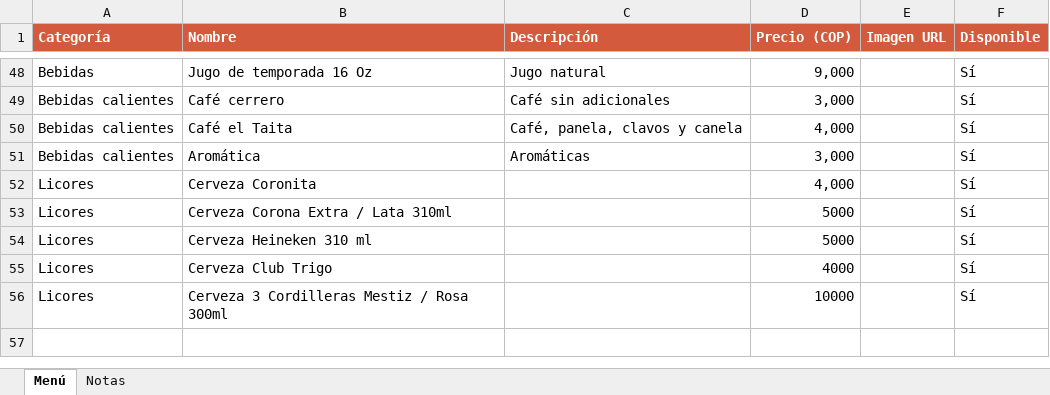
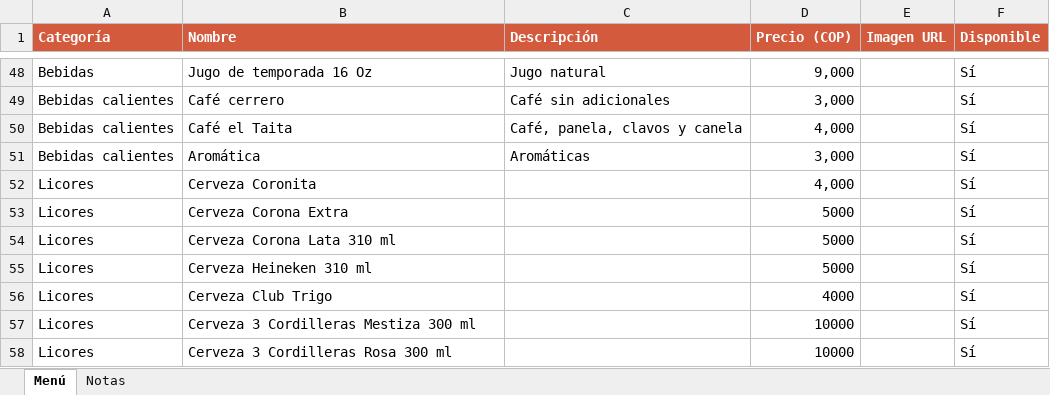
Before and after one commit to jfco22/Nexora-restaurante, an Excel workbook: docs/menu-el-taita.xlsx, sheet Menú, drawn as a sheet; only a part is shown, gaps mark what is left out; values as stored, in another font and other column widths than the file's, no borders; addresses are those after the commit; the diff names each change by its address in the sheet, - before the commit and + after, or states it on an @@ line.

```diff
--- a/docs/menu-el-taita.xlsx (sheet Menú)
+++ b/docs/menu-el-taita.xlsx (sheet Menú)
+row 53: Licores | Cerveza Corona Extra |  | 5000 |  | Sí
-B54 (Nombre): Cerveza Corona Extra / Lata 310ml
+B54 (Nombre): Cerveza Corona Lata 310 ml
-B57 (Nombre): Cerveza 3 Cordilleras Mestiz / Rosa 300ml
+B57 (Nombre): Cerveza 3 Cordilleras Mestiza 300 ml
+row 58: Licores | Cerveza 3 Cordilleras Rosa 300 ml |  | 10000 |  | Sí
```
Also changed, not shown: 3 other files.
